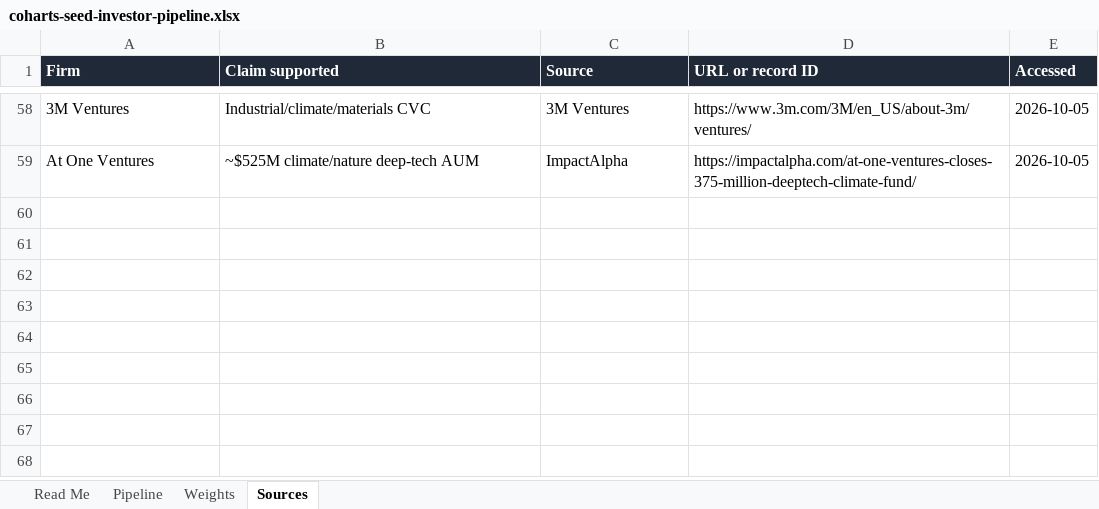
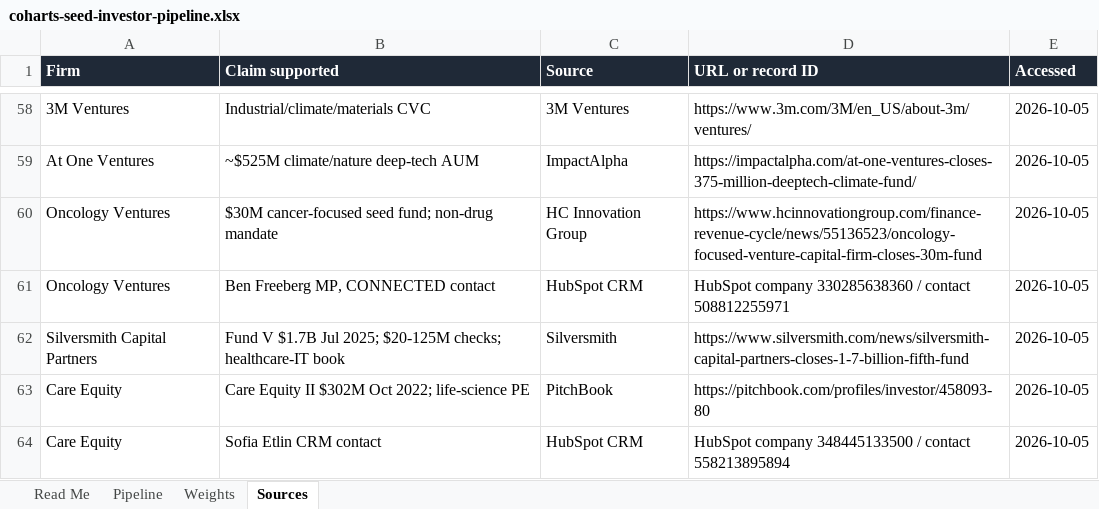
Before and after one commit to Coharts/GTM, an Excel workbook: fundraising/coharts-seed-investor-pipeline.xlsx, sheet Sources, drawn as a sheet; only a part is shown, gaps mark what is left out; values as stored, in another font and other column widths than the file's, no borders; the diff names each change by its address in the sheet, - before the commit and + after, or states it on an @@ line.

```diff
--- a/fundraising/coharts-seed-investor-pipeline.xlsx (sheet Sources)
+++ b/fundraising/coharts-seed-investor-pipeline.xlsx (sheet Sources)
+row 60: Oncology Ventures | $30M cancer-focused seed fund; non-drug mandate | HC Innovation Group | https://www.hcinnovationgroup.com/finance-revenue-cycle/news/55136523/oncology-focused-venture-capital-firm-closes-30m-fund | 2026-10-05
+row 61: Oncology Ventures | Ben Freeberg MP, CONNECTED contact | HubSpot CRM | HubSpot company 330285638360 / contact 508812255971 | 2026-10-05
+row 62: Silversmith Capital Partners | Fund V $1.7B Jul 2025; $20-125M checks; healthcare-IT book | Silversmith | https://www.silversmith.com/news/silversmith-capital-partners-closes-1-7-billion-fifth-fund | 2026-10-05
+row 63: Care Equity | Care Equity II $302M Oct 2022; life-science PE | PitchBook | https://pitchbook.com/profiles/investor/458093-80 | 2026-10-05
+row 64: Care Equity | Sofia Etlin CRM contact | HubSpot CRM | HubSpot company 348445133500 / contact 558213895894 | 2026-10-05
```
Also changed, not shown: sheet Pipeline, sheet Read Me.
